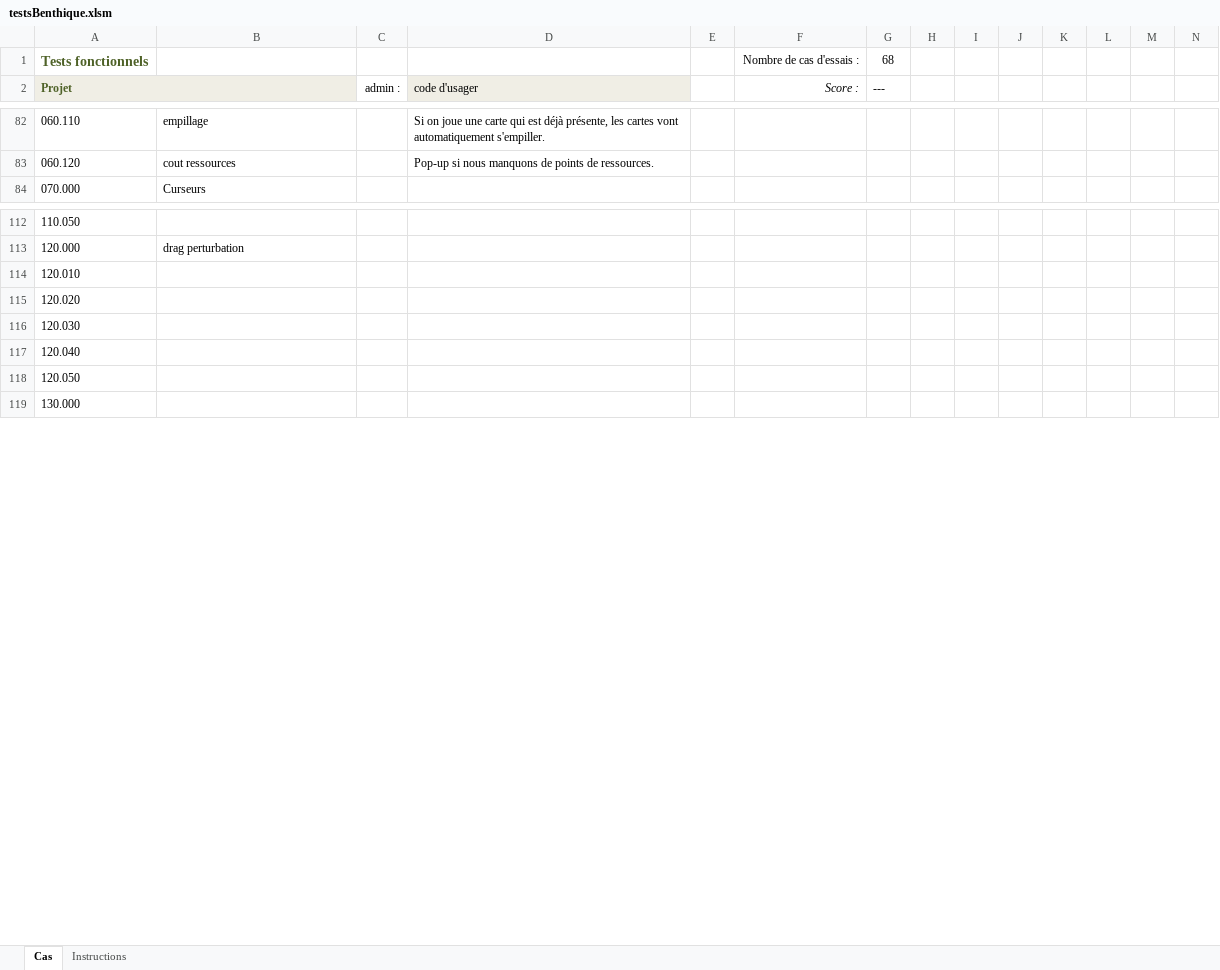
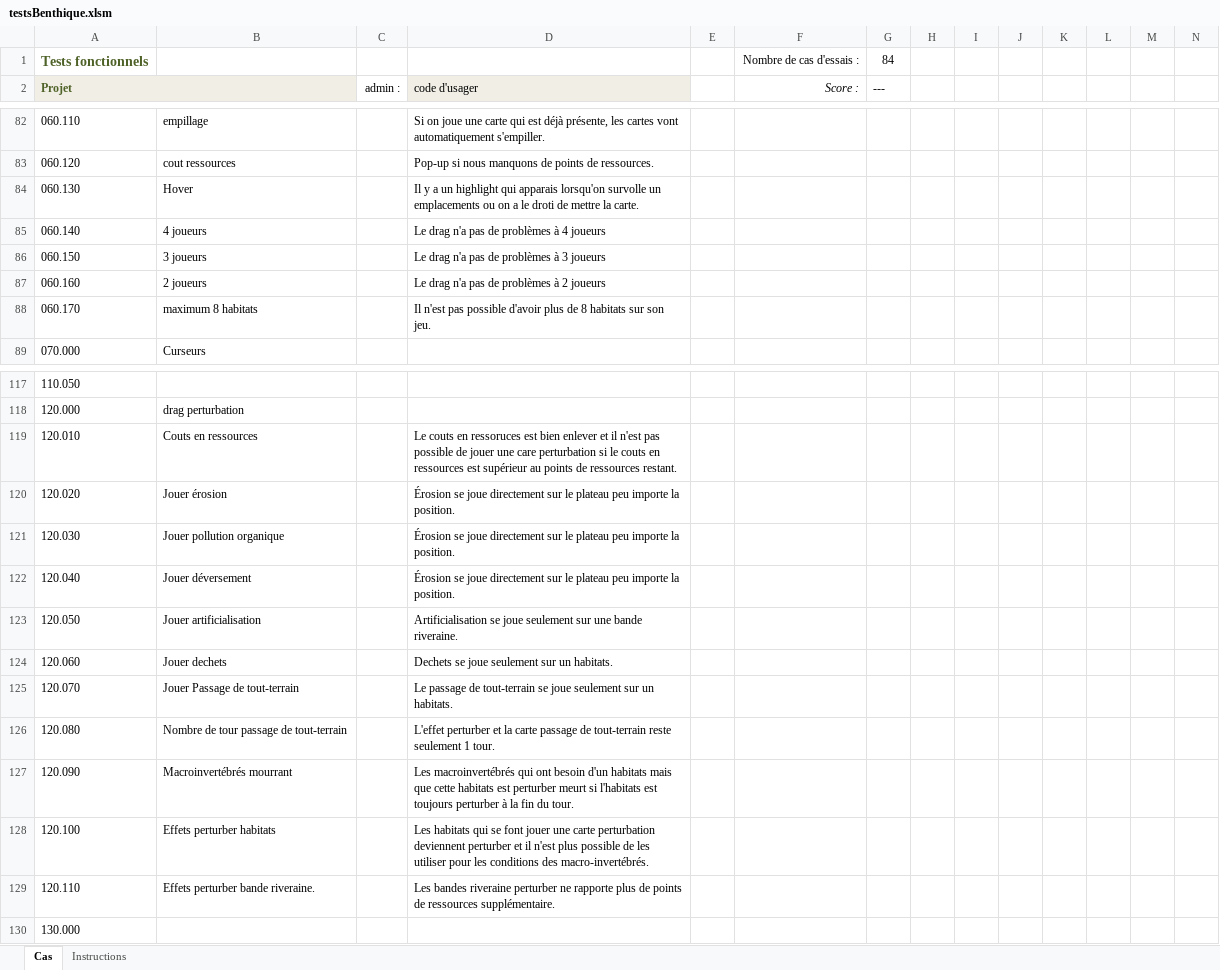
Before and after one commit to AlexandreCloutier/CourseBenthiqu, an Excel workbook: WebApplication2/testsBenthique.xlsm, sheet Cas, drawn as a sheet; only a part is shown, gaps mark what is left out; values as stored, in another font and other column widths than the file's, no borders; charts and pictures and conditional formats not drawn; addresses are those after the commit; the diff names each change by its address in the sheet, - before the commit and + after, or states it on an @@ line.

Commit message:
perturber=inutilisable, ajout de test

```diff
--- a/WebApplication2/testsBenthique.xlsm (sheet Cas)
+++ b/WebApplication2/testsBenthique.xlsm (sheet Cas)
-G1: 68
+G1: 84
+row 84: 060.130 | Hover |  | Il y a un highlight qui apparais lorsqu'on survolle un emplacements ou on a le droti de mettre la carte.
+row 85: 060.140 | 4 joueurs |  | Le drag n'a pas de problèmes à 4 joueurs
+row 86: 060.150 | 3 joueurs |  | Le drag n'a pas de problèmes à 3 joueurs
+row 87: 060.160 | 2 joueurs |  | Le drag n'a pas de problèmes à 2 joueurs
+row 88: 060.170 | maximum 8 habitats |  | Il n'est pas possible d'avoir plus de 8 habitats sur son jeu.
-B119: (empty)
+B119: Couts en ressources
-D119: (empty)
+D119: Le couts en ressoruces est bien enlever et il n'est pas possible de jouer une care perturbation si le couts en ressources est supérieur au points de ressources restant.
-B120: (empty)
+B120: Jouer érosion
-D120:D122: (empty)
+D120:D122: Érosion se joue directement sur le plateau peu importe la position.
-B121: (empty)
+B121: Jouer pollution organique
-B122: (empty)
+B122: Jouer déversement
-B123: (empty)
+B123: Jouer artificialisation
-D123: (empty)
+D123: Artificialisation se joue seulement sur une bande riveraine.
+row 124: 120.060 | Jouer dechets |  | Dechets se joue seulement sur un habitats.
+row 125: 120.070 | Jouer Passage de tout-terrain |  | Le passage de tout-terrain se joue seulement sur un habitats.
+row 126: 120.080 | Nombre de tour passage de tout-terrain |  | L'effet perturber et la carte passage de tout-terrain reste seulement 1 tour.
+row 127: 120.090 | Macroinvertébrés mourrant |  | Les macroinvertébrés qui ont besoin d'un habitats mais que cette habitats est perturber meurt si l'habitats est toujours perturber à la fin du tour.
+row 128: 120.100 | Effets perturber habitats |  | Les habitats qui se font jouer une carte perturbation deviennent perturber et il n'est plus possible de les utiliser pour les conditions des macro-invertébrés.
+row 129: 120.110 | Effets perturber bande riveraine. |  | Les bandes riveraine perturber ne rapporte plus de points de ressources supplémentaire.
```
Also changed, not shown: formulas that keep their value, 1 other file.
